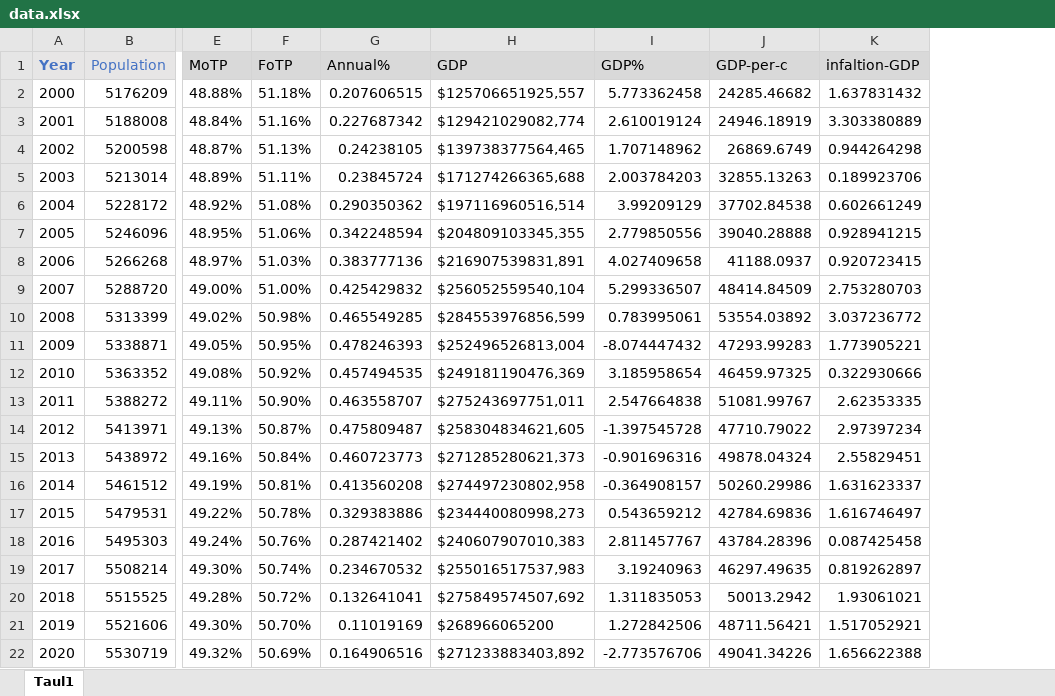
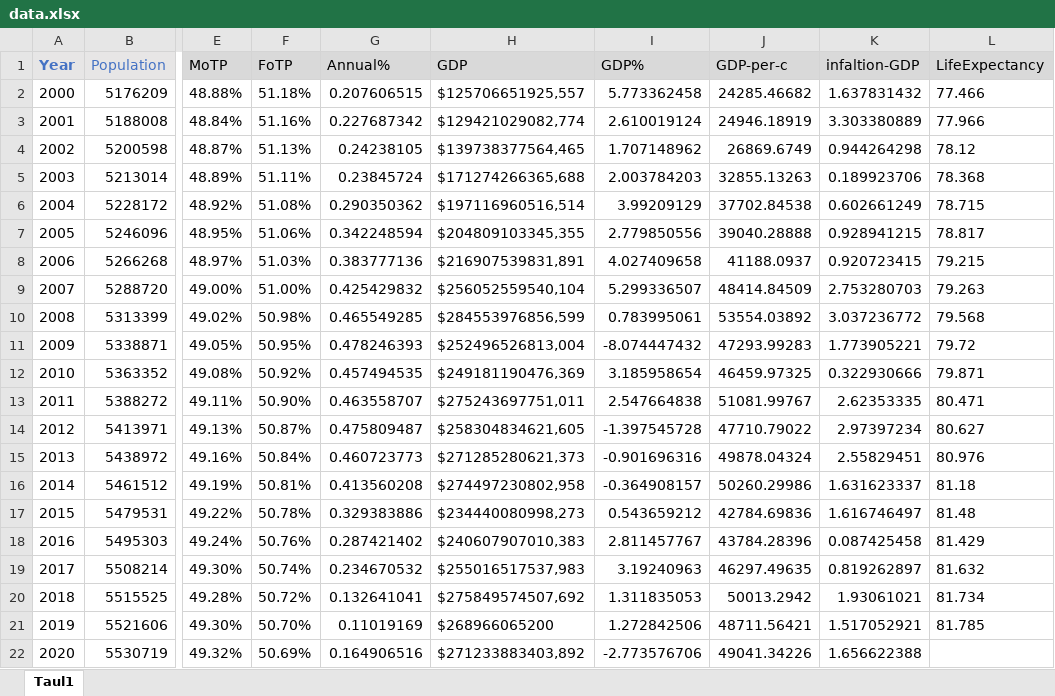
Before and after one commit to ElmeriVincent/DataFinland, an Excel workbook: data/data.xlsx, sheet Taul1, drawn as a sheet; only a part is shown, gaps mark what is left out; values as stored, in another font and other column widths than the file's, no borders; the diff names each change by its address in the sheet, - before the commit and + after, or states it on an @@ line.

```diff
--- a/data/data.xlsx (sheet Taul1)
+++ b/data/data.xlsx (sheet Taul1)
+column L (LifeExpectancy), rows 2-21: 77.466 | 77.966 | 78.12 | 78.368 | 78.715 | 78.817 | 79.215 | 79.263 | 79.568 | 79.72 | 79.871 | 80.471 | 80.627 | 80.976 | 81.18 | 81.48 | 81.429 | 81.632 | 81.734 | 81.785
```
Also changed, not shown: 2 other files.
